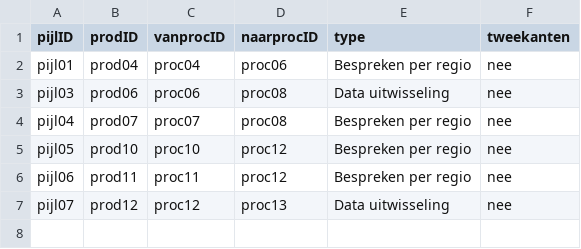
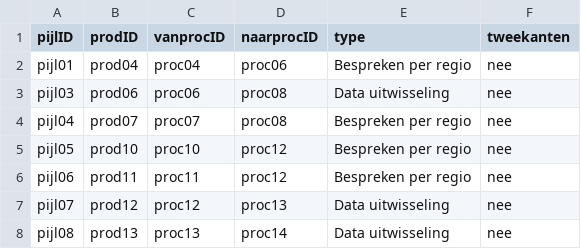
Before and after one commit to Climate-Adaptation-Services/rz-data, a CSV file: 20240110 dpzw_routekaart_pijlen_v1.csv, drawn as a sheet; the diff names each change by its address in the sheet, - before the commit and + after, or states it on an @@ line.

Commit message:
Update 20240110 dpzw_routekaart_pijlen_v1.csv

```diff
--- a/20240110 dpzw_routekaart_pijlen_v1.csv
+++ b/20240110 dpzw_routekaart_pijlen_v1.csv
+row 8: pijl08 | prod13 | proc13 | proc14 | Data uitwisseling | nee
```
